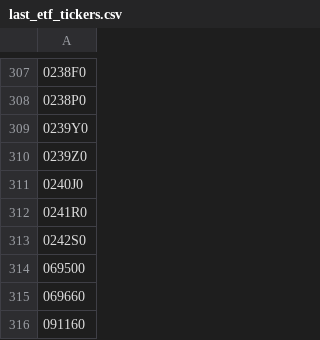
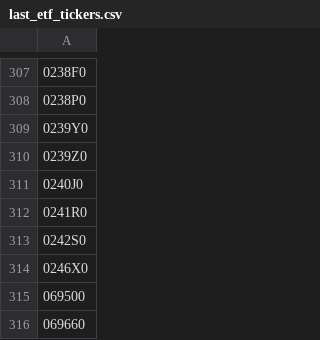
Before and after one commit to mcbrothor/krx-etf-alert, a CSV file: last_etf_tickers.csv, drawn as a sheet; only a part is shown, gaps mark what is left out; the shorter side is filled out with more unchanged rows; the diff names each change by its address in the sheet, - before the commit and + after, or states it on an @@ line.

```diff
--- a/last_etf_tickers.csv
+++ b/last_etf_tickers.csv
+row 314: 0246X0
```
